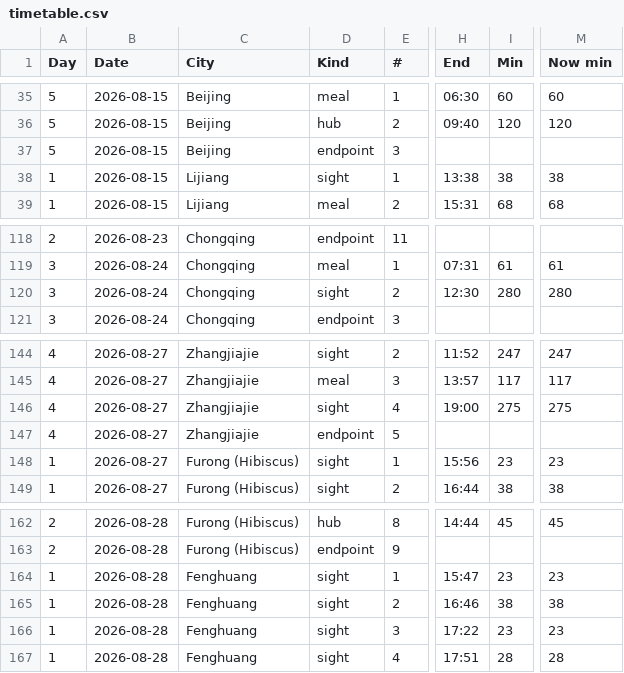
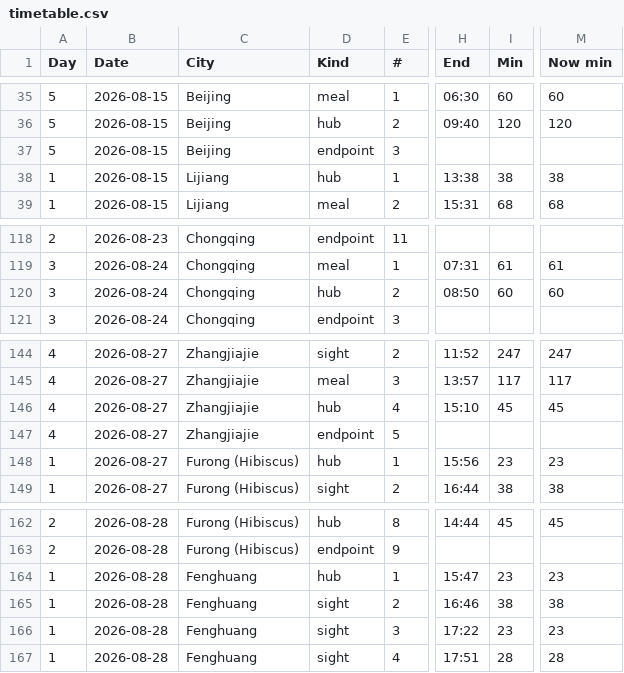
Before and after one commit to Lexiz/china-itinerary-analysis, a CSV file: timetable.csv, drawn as a sheet; only a part is shown, gaps mark what is left out; the diff names each change by its address in the sheet, - before the commit and + after, or states it on an @@ line.

```diff
--- a/timetable.csv
+++ b/timetable.csv
-D38 (Kind): sight
+D38 (Kind): hub
-D120 (Kind): sight
+D120 (Kind): hub
-H120 (End): 12:30
+H120 (End): 08:50
-I120 (Min): 280
+I120 (Min): 60
-M120 (Now min): 280
+M120 (Now min): 60
-D146 (Kind): sight
+D146 (Kind): hub
-H146 (End): 19:00
+H146 (End): 15:10
-I146 (Min): 275
+I146 (Min): 45
-M146 (Now min): 275
+M146 (Now min): 45
-D148 (Kind): sight
+D148 (Kind): hub
-D164 (Kind): sight
+D164 (Kind): hub
```
Also changed, not shown: 3 other files.
